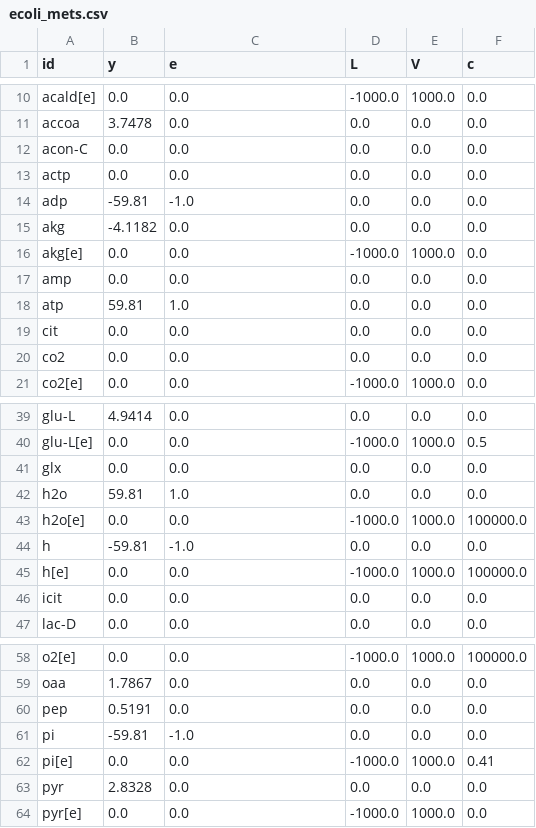
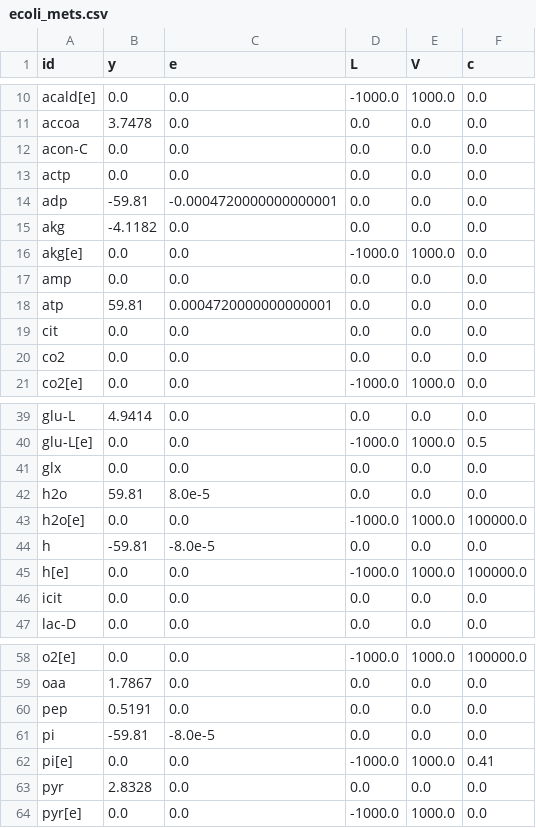
Before and after one commit to josePereiro/Chemostat.jl, a CSV file: ModelsData/EColi/ecoli_v2/ecoli_mets.csv, drawn as a sheet; only a part is shown, gaps mark what is left out; the diff names each change by its address in the sheet, - before the commit and + after, or states it on an @@ line.

```diff
--- a/ModelsData/EColi/ecoli_v2/ecoli_mets.csv
+++ b/ModelsData/EColi/ecoli_v2/ecoli_mets.csv
-C14 (e): -1.0
+C14 (e): -0.0004720000000000001
-C18 (e): 1.0
+C18 (e): 0.0004720000000000001
-C42 (e): 1.0
+C42 (e): 8.0e-5
-C44 (e): -1.0
+C44 (e): -8.0e-5
-C61 (e): -1.0
+C61 (e): -8.0e-5
```
Also changed, not shown: ModelsData/EColi/ecoli_v1/ecoli_s.csv, 10 other files.
